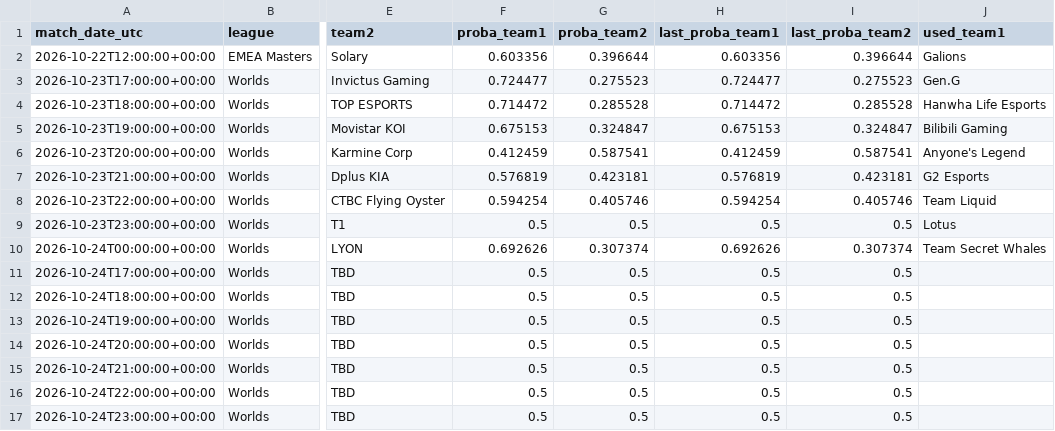
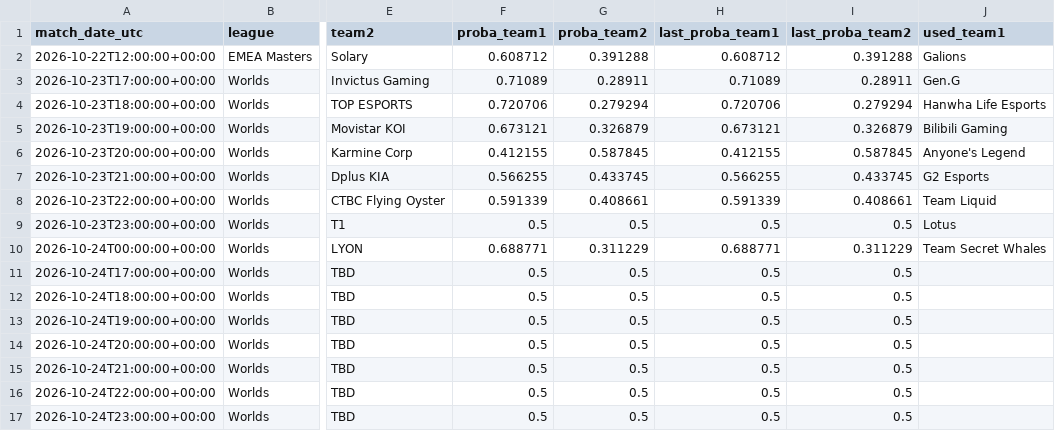
Before and after one commit to franc0510/streamlit-shine-sparkle, a CSV file: public/Documents/schedule_with_probs.csv, drawn as a sheet; only a part is shown, gaps mark what is left out; the diff covers the shown part only; the diff names each change by its address in the sheet, - before the commit and + after, or states it on an @@ line.

```diff
--- a/public/Documents/schedule_with_probs.csv
+++ b/public/Documents/schedule_with_probs.csv
-F2 (proba_team1): 0.603356
+F2 (proba_team1): 0.608712
-G2 (proba_team2): 0.396644
+G2 (proba_team2): 0.391288
-H2 (last_proba_team1): 0.603356
+H2 (last_proba_team1): 0.608712
-I2 (last_proba_team2): 0.396644
+I2 (last_proba_team2): 0.391288
-F3 (proba_team1): 0.724477
+F3 (proba_team1): 0.71089
-G3 (proba_team2): 0.275523
+G3 (proba_team2): 0.28911
-H3 (last_proba_team1): 0.724477
+H3 (last_proba_team1): 0.71089
-I3 (last_proba_team2): 0.275523
+I3 (last_proba_team2): 0.28911
-F4 (proba_team1): 0.714472
+F4 (proba_team1): 0.720706
-G4 (proba_team2): 0.285528
+G4 (proba_team2): 0.279294
-H4 (last_proba_team1): 0.714472
+H4 (last_proba_team1): 0.720706
-I4 (last_proba_team2): 0.285528
+I4 (last_proba_team2): 0.279294
-F5 (proba_team1): 0.675153
+F5 (proba_team1): 0.673121
-G5 (proba_team2): 0.324847
+G5 (proba_team2): 0.326879
-H5 (last_proba_team1): 0.675153
+H5 (last_proba_team1): 0.673121
-I5 (last_proba_team2): 0.324847
+I5 (last_proba_team2): 0.326879
-F6 (proba_team1): 0.412459
+F6 (proba_team1): 0.412155
-G6 (proba_team2): 0.587541
+G6 (proba_team2): 0.587845
-H6 (last_proba_team1): 0.412459
+H6 (last_proba_team1): 0.412155
-I6 (last_proba_team2): 0.587541
+I6 (last_proba_team2): 0.587845
-F7 (proba_team1): 0.576819
+F7 (proba_team1): 0.566255
-G7 (proba_team2): 0.423181
+G7 (proba_team2): 0.433745
-H7 (last_proba_team1): 0.576819
+H7 (last_proba_team1): 0.566255
-I7 (last_proba_team2): 0.423181
+I7 (last_proba_team2): 0.433745
-F8 (proba_team1): 0.594254
+F8 (proba_team1): 0.591339
-G8 (proba_team2): 0.405746
+G8 (proba_team2): 0.408661
-H8 (last_proba_team1): 0.594254
+H8 (last_proba_team1): 0.591339
-I8 (last_proba_team2): 0.405746
+I8 (last_proba_team2): 0.408661
-F10 (proba_team1): 0.692626
+F10 (proba_team1): 0.688771
-G10 (proba_team2): 0.307374
+G10 (proba_team2): 0.311229
-H10 (last_proba_team1): 0.692626
+H10 (last_proba_team1): 0.688771
-I10 (last_proba_team2): 0.307374
+I10 (last_proba_team2): 0.311229
```
Also changed, not shown: 4 edited cells elsewhere in this file, 1 other file.
